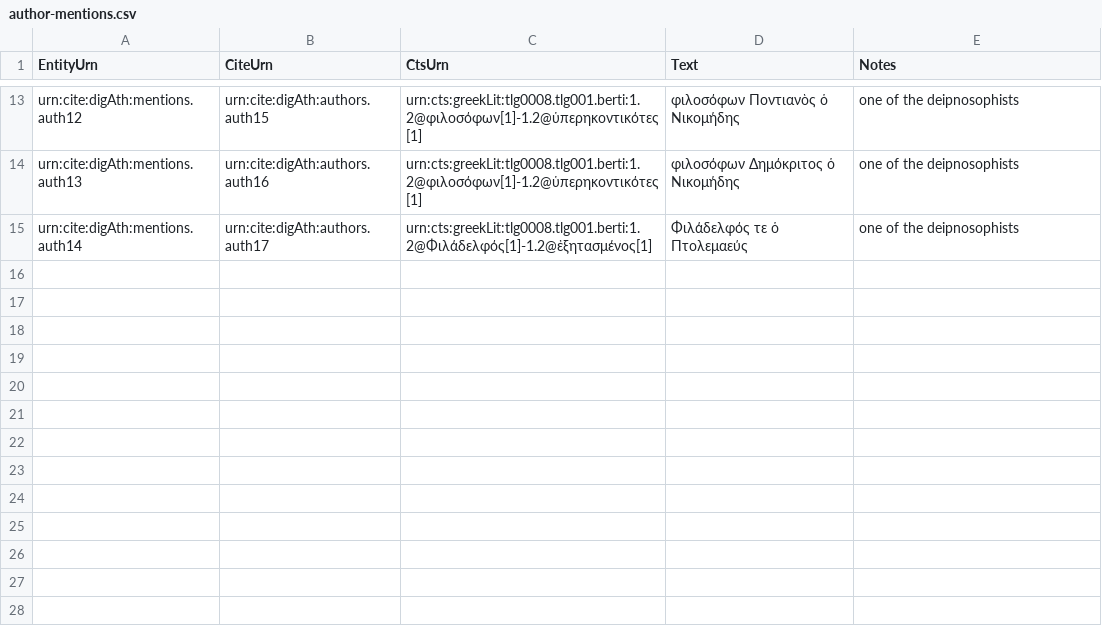
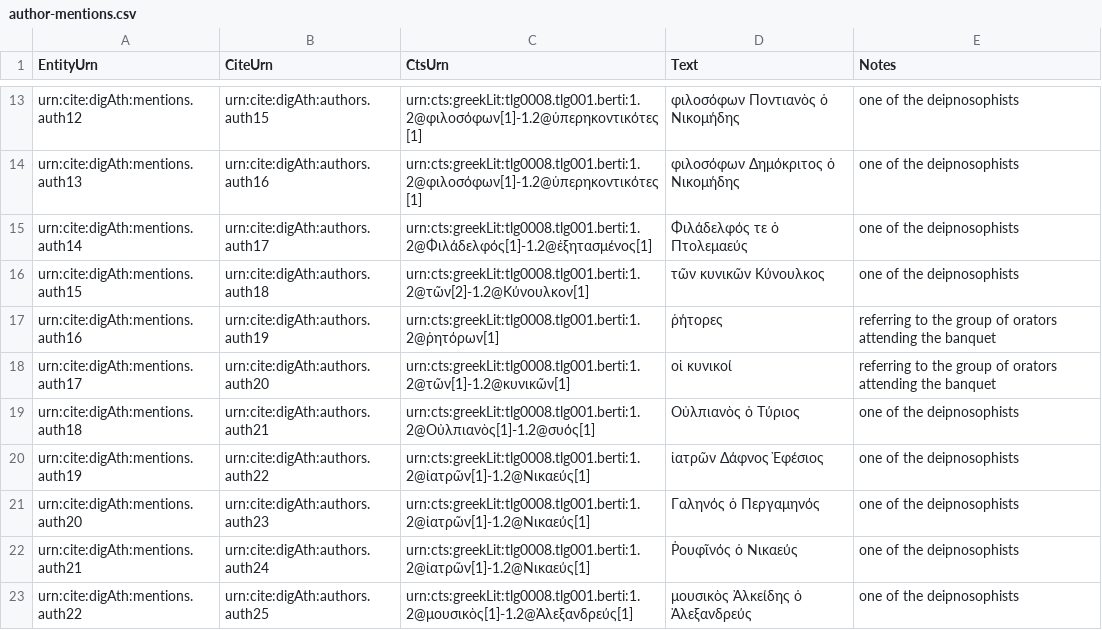
Before and after one commit to medaniel93/DigitalAthenaeus, a CSV file: deipnosophists_citable_analyses/author-mentions.csv, drawn as a sheet; only a part is shown, gaps mark what is left out.

```diff
--- a/deipnosophists_citable_analyses/author-mentions.csv
+++ b/deipnosophists_citable_analyses/author-mentions.csv
@@ -15 +15,9 @@
 "urn:cite:digAth:mentions.auth14","urn:cite:digAth:authors.auth17","urn:cts:greekLit:tlg0008.tlg001.berti:1.2@Φιλάδελφός[1]-1.2@ἐξητασμένος[1]","Φιλάδελφός τε ὁ Πτολεμαεύς","one of the deipnosophists"
+"urn:cite:digAth:mentions.auth15","urn:cite:digAth:authors.auth18","urn:cts:greekLit:tlg0008.tlg001.berti:1.2@τῶν[2]-1.2@Κύνουλκον[1]","τῶν κυνικῶν Κύνουλκος","one of the deipnosophists"
+"urn:cite:digAth:mentions.auth16","urn:cite:digAth:authors.auth19","urn:cts:greekLit:tlg0008.tlg001.berti:1.2@ῥητόρων[1]","ῥήτορες","referring to the group of orators attending the banquet"
+"urn:cite:digAth:mentions.auth17","urn:cite:digAth:authors.auth20","urn:cts:greekLit:tlg0008.tlg001.berti:1.2@τῶν[1]-1.2@κυνικῶν[1]","οἱ κυνικοί","referring to the group of orators attending the banquet"
+"urn:cite:digAth:mentions.auth18","urn:cite:digAth:authors.auth21","urn:cts:greekLit:tlg0008.tlg001.berti:1.2@Οὐλπιανὸς[1]-1.2@συός[1]","Οὐλπιανὸς ὁ Τύριος","one of the deipnosophists"
+"urn:cite:digAth:mentions.auth19","urn:cite:digAth:authors.auth22","urn:cts:greekLit:tlg0008.tlg001.berti:1.2@ἰατρῶν[1]-1.2@Νικαεύς[1]","ἰατρῶν Δάφνος Ἐφέσιος","one of the deipnosophists"
+"urn:cite:digAth:mentions.auth20","urn:cite:digAth:authors.auth23","urn:cts:greekLit:tlg0008.tlg001.berti:1.2@ἰατρῶν[1]-1.2@Νικαεύς[1]","Γαληνός ὁ Περγαμηνός","one of the deipnosophists"
+"urn:cite:digAth:mentions.auth21","urn:cite:digAth:authors.auth24","urn:cts:greekLit:tlg0008.tlg001.berti:1.2@ἰατρῶν[1]-1.2@Νικαεύς[1]","Ῥουφῖνός ὁ Νικαεύς","one of the deipnosophists"
+"urn:cite:digAth:mentions.auth22","urn:cite:digAth:authors.auth25","urn:cts:greekLit:tlg0008.tlg001.berti:1.2@μουσικὸς[1]-1.2@Ἀλεξανδρεύς[1]","μουσικὸς Ἀλκείδης ὁ Ἀλεξανδρεύς","one of the deipnosophists"
```
Also changed, not shown: deipnosophists_citable_analyses/authors.csv, 1 other file.
